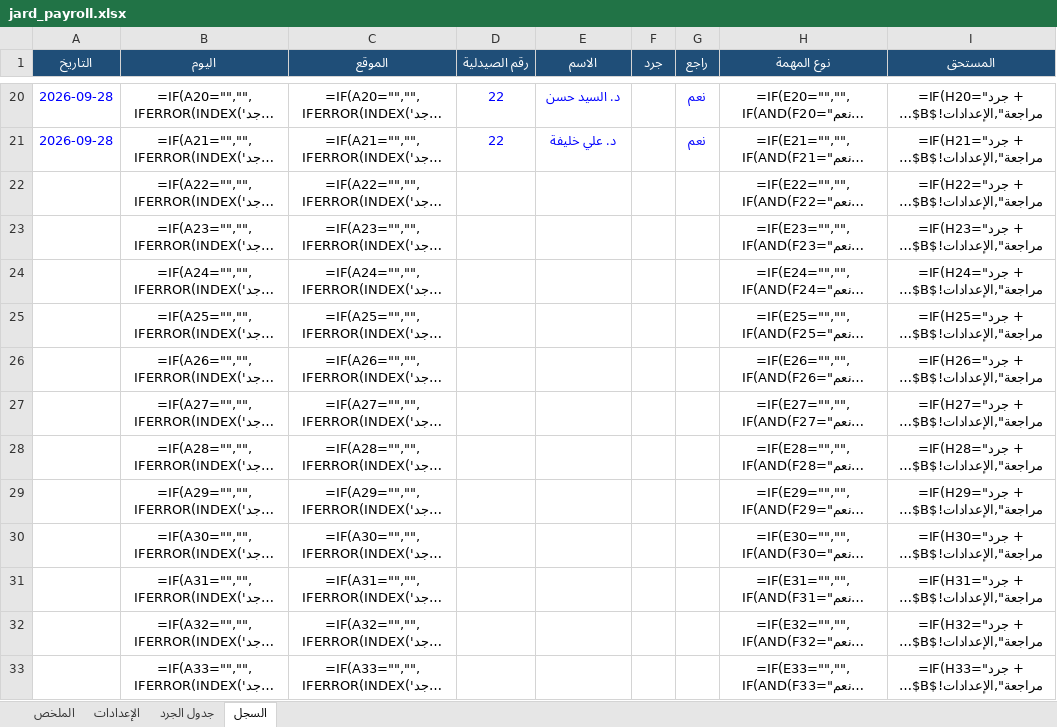
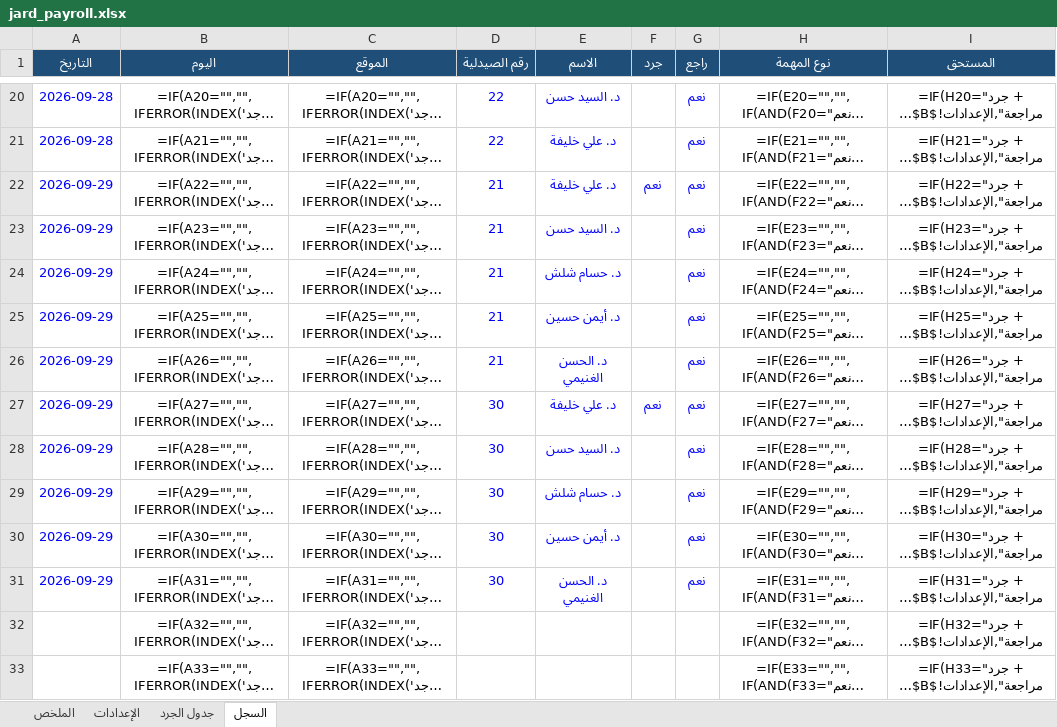
Before and after one commit to phsayed2014-oss/Dashboard-, an Excel workbook: inventory/jard_payroll.xlsx, sheet السجل, drawn as a sheet; only a part is shown, gaps mark what is left out; long unchanged cells end in …; values as stored, in another font and other column widths than the file's, no borders; formulas without a stored value are shown as written; the diff names each change by its address in the sheet, - before the commit and + after, or states it on an @@ line.

```diff
--- a/inventory/jard_payroll.xlsx (sheet السجل)
+++ b/inventory/jard_payroll.xlsx (sheet السجل)
-A22:A31 (التاريخ): (empty)
+A22:A31 (التاريخ): 2026-09-29
-D22:D26 (رقم الصيدلية): (empty)
+D22:D26 (رقم الصيدلية): 21
-E22 (الاسم): (empty)
+E22 (الاسم): د. علي خليفة
-F22 (جرد): (empty)
+F22 (جرد): نعم
-G22:G31 (راجع): (empty)
+G22:G31 (راجع): نعم
-E23 (الاسم): (empty)
+E23 (الاسم): د. السيد حسن
-E24 (الاسم): (empty)
+E24 (الاسم): د. حسام شلش
-E25 (الاسم): (empty)
+E25 (الاسم): د. أيمن حسين
-E26 (الاسم): (empty)
+E26 (الاسم): د. الحسن الغنيمي
-D27:D31 (رقم الصيدلية): (empty)
+D27:D31 (رقم الصيدلية): 30
-E27 (الاسم): (empty)
+E27 (الاسم): د. علي خليفة
-F27 (جرد): (empty)
+F27 (جرد): نعم
-E28 (الاسم): (empty)
+E28 (الاسم): د. السيد حسن
-E29 (الاسم): (empty)
+E29 (الاسم): د. حسام شلش
-E30 (الاسم): (empty)
+E30 (الاسم): د. أيمن حسين
-E31 (الاسم): (empty)
+E31 (الاسم): د. الحسن الغنيمي
```
Also changed, not shown: sheet الملخص, 1 other file.
